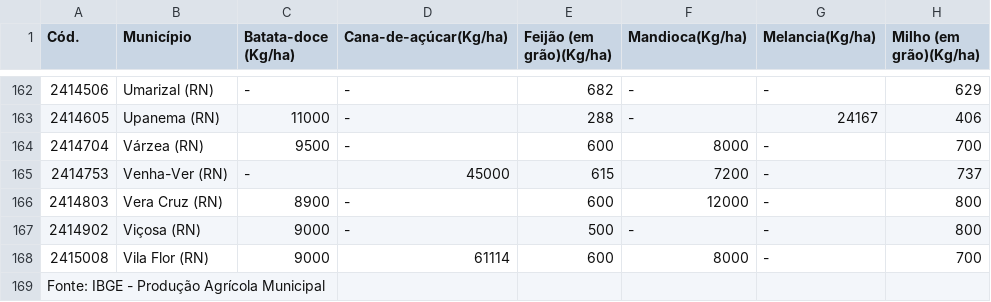
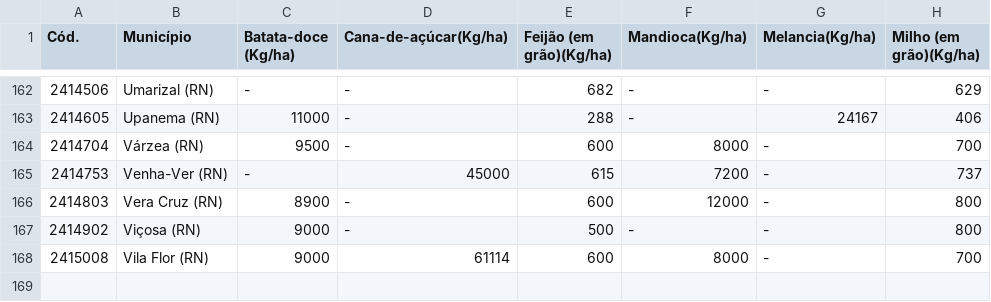
Before and after one commit to Gus-1003/Projetos_Geoestatistica, a CSV file: Sidra_RN_ProduçõesTemporarias/Base_Principal (1).csv, drawn as a sheet; only a part is shown, gaps mark what is left out; the diff names each change by its address in the sheet, - before the commit and + after, or states it on an @@ line.

Commit message:
Update Base_Principal (1).csv

```diff
--- a/Sidra_RN_ProduçõesTemporarias/Base_Principal (1).csv
+++ b/Sidra_RN_ProduçõesTemporarias/Base_Principal (1).csv
-row 169: Fonte: IBGE - Produção Agrícola Municipal
```
